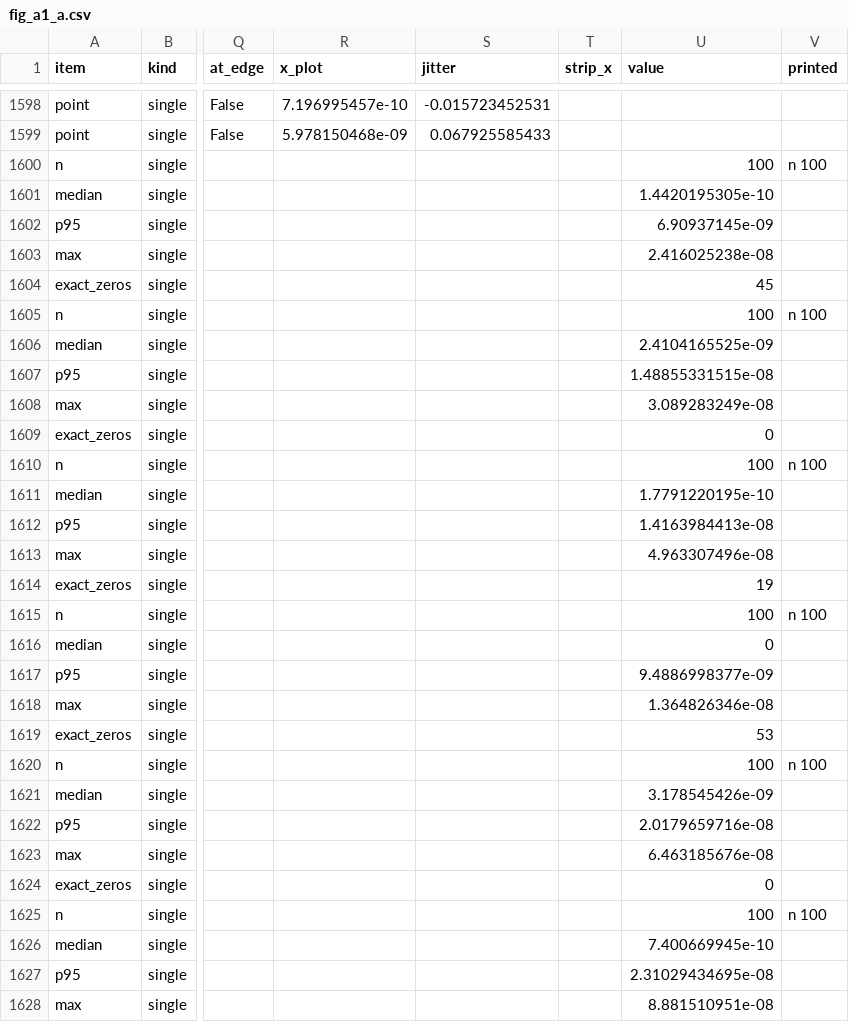
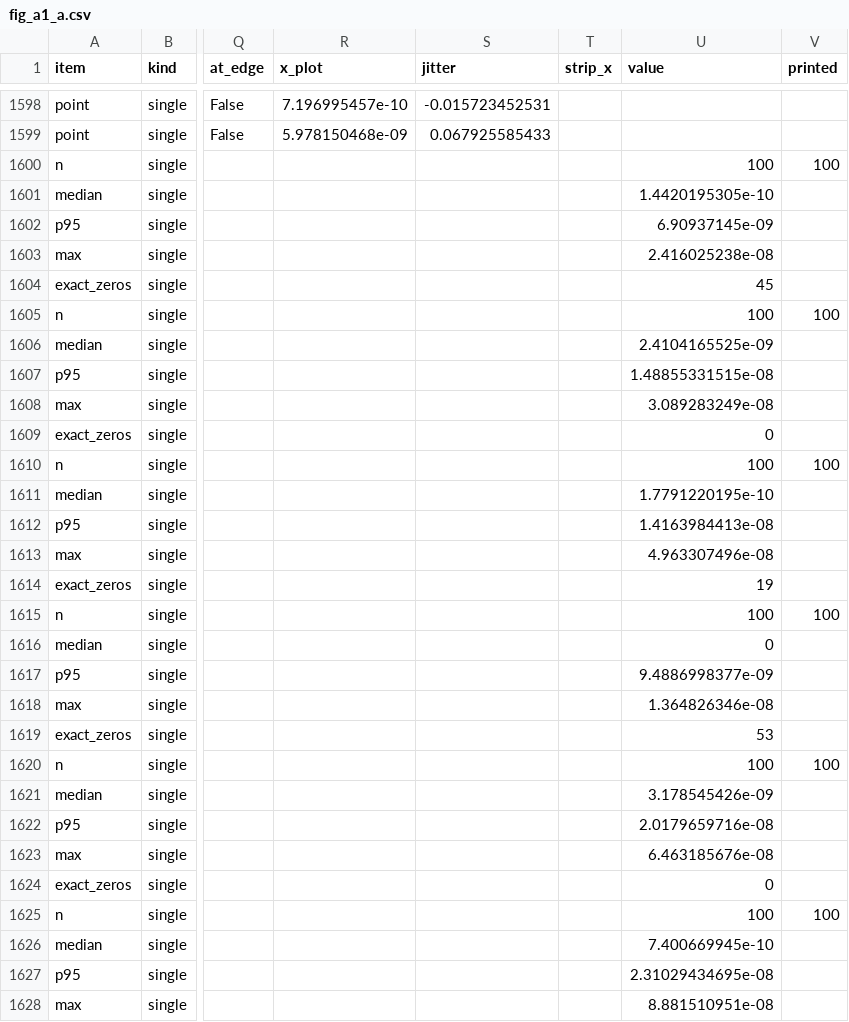
Before and after one commit to gelatotrade/Derive-Option-Surface, a CSV file: results/p2/fig_a1_a.csv, drawn as a sheet; only a part is shown, gaps mark what is left out; the diff covers the shown part only; the diff names each change by its address in the sheet, - before the commit and + after, or states it on an @@ line.

```diff
--- a/results/p2/fig_a1_a.csv
+++ b/results/p2/fig_a1_a.csv
-V1600 (printed): n 100
+V1600 (printed): 100
-V1605 (printed): n 100
+V1605 (printed): 100
-V1610 (printed): n 100
+V1610 (printed): 100
-V1615 (printed): n 100
+V1615 (printed): 100
-V1620 (printed): n 100
+V1620 (printed): 100
-V1625 (printed): n 100
+V1625 (printed): 100
```
Also changed, not shown: 11 edited cells elsewhere in this file, results/p2/fig_a1_b.csv, results/p2/fig_a1_meta.csv, 31 other files.
